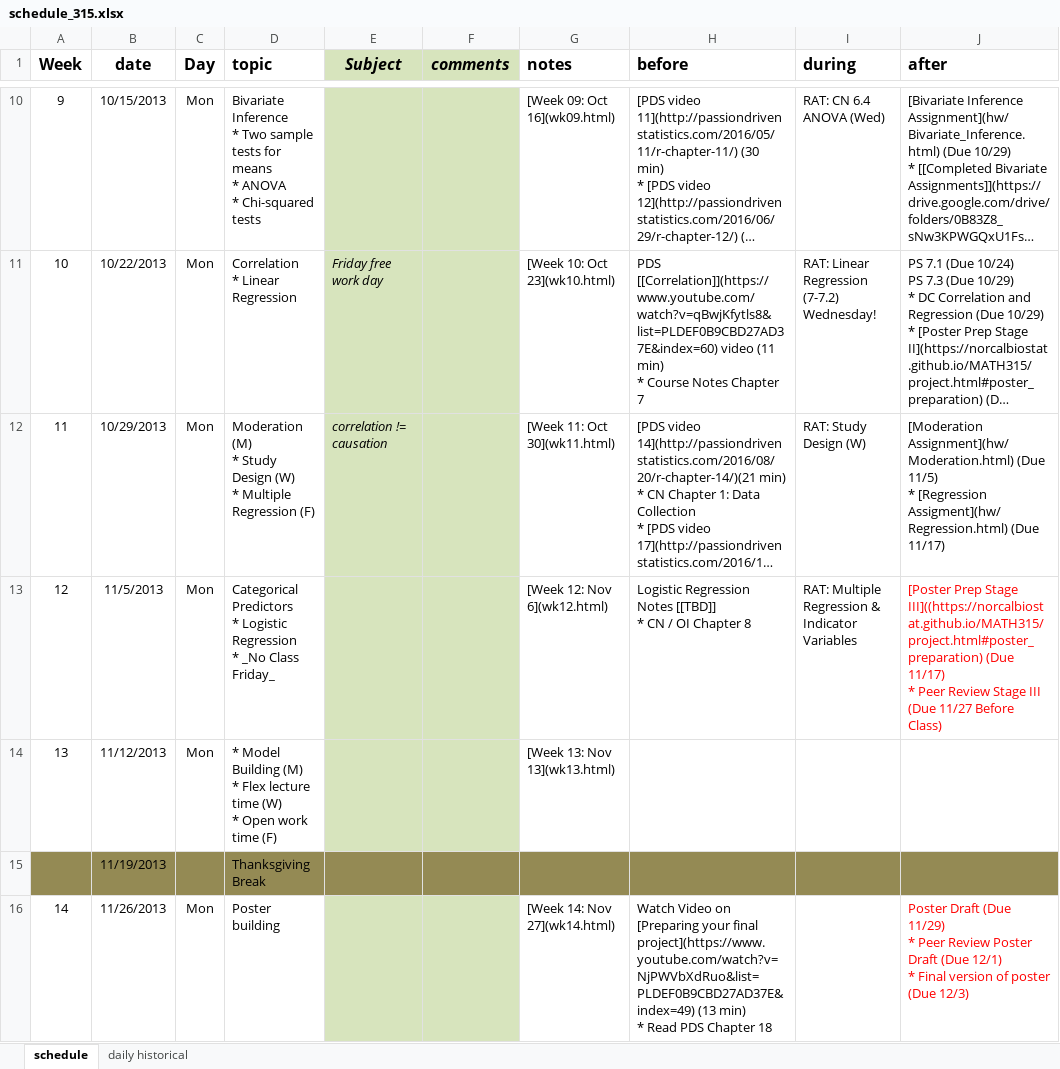
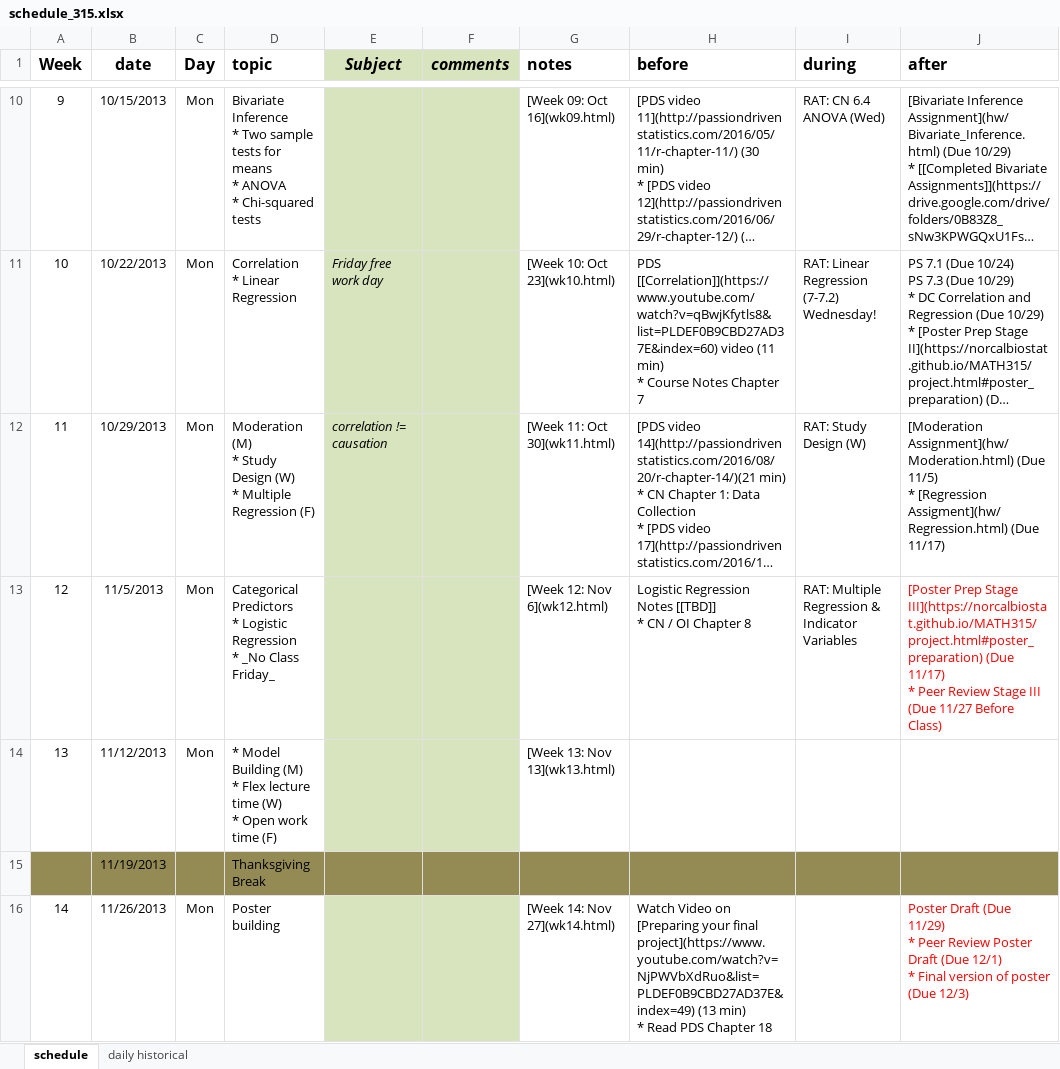
Before and after one commit to KirosG/MATH315, an Excel workbook: schedule_315.xlsx, sheet schedule, drawn as a sheet; only a part is shown, gaps mark what is left out; long unchanged cells end in …; values as stored, in another font and other column widths than the file's, no borders; the diff names each change by its address in the sheet, - before the commit and + after, or states it on an @@ line.

Commit message:
fix schedule typo

```diff
--- a/schedule_315.xlsx (sheet schedule)
+++ b/schedule_315.xlsx (sheet schedule)
-J13 (after): …Prep Stage III]((https://norcalbiostat.github.io/MATH315/project.html#poster_preparation) (Due 11/17)…
+J13 (after): …Prep Stage III](https://norcalbiostat.github.io/MATH315/project.html#poster_preparation) (Due 11/17)…
```
Also changed, not shown: 1 other file.
